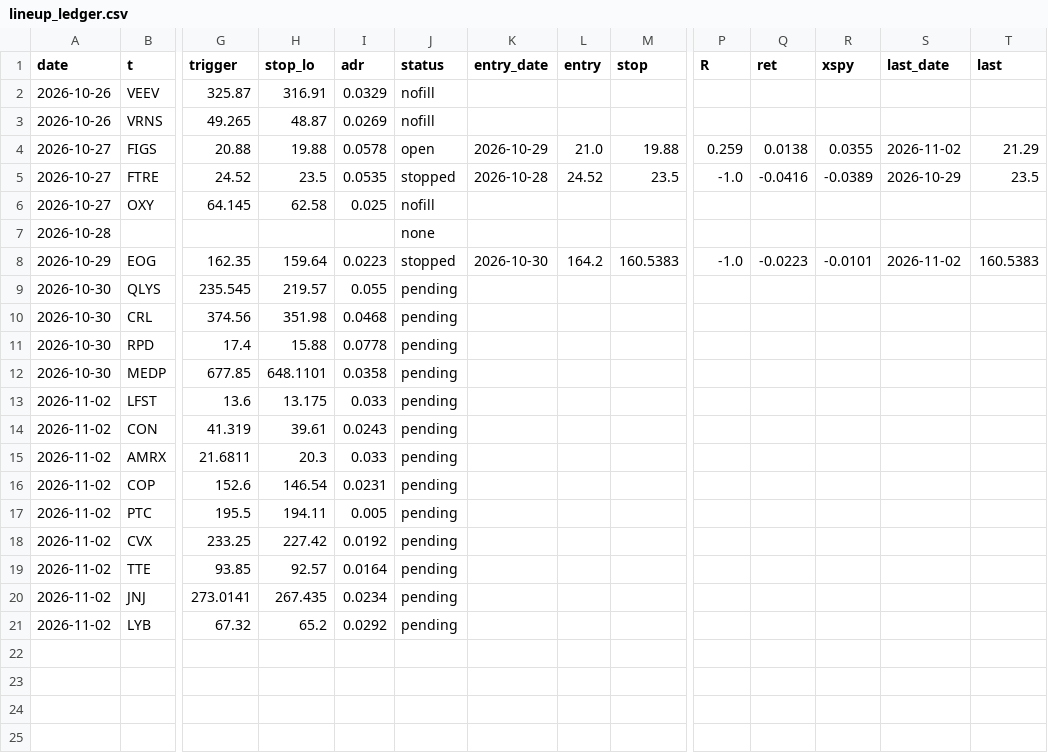
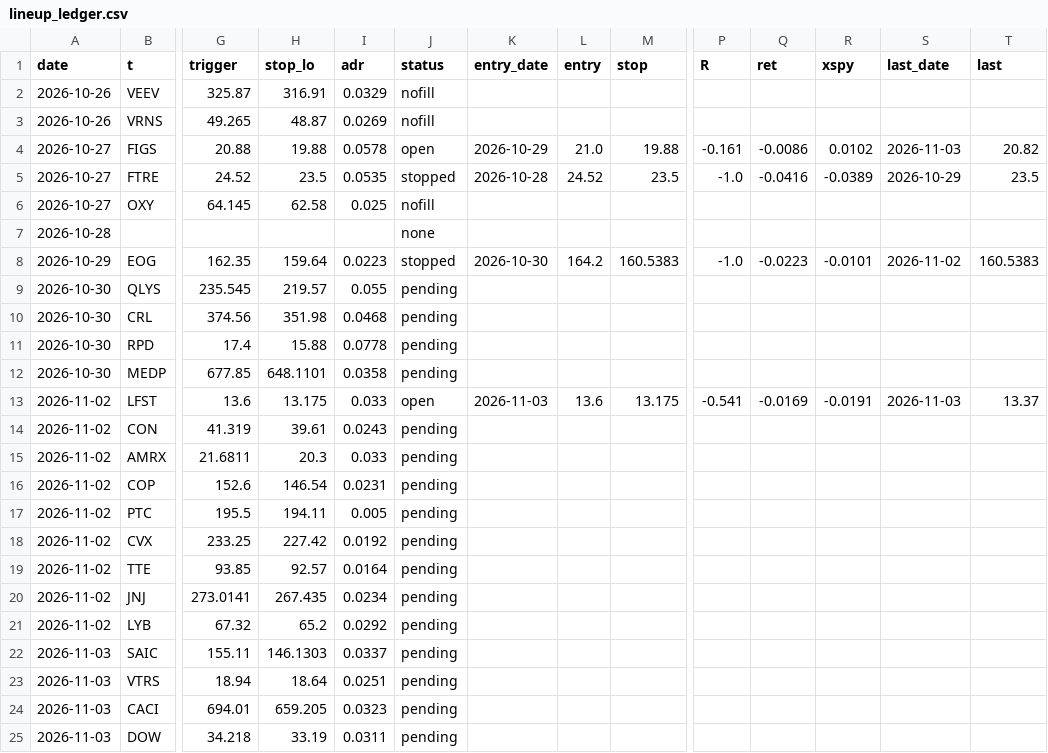
Before and after one commit to az123-stack/breadth-monitor, a CSV file: data/lineup_ledger.csv, drawn as a sheet; only a part is shown, gaps mark what is left out; rows hold the shown columns only; the diff names each change by its address in the sheet, - before the commit and + after, or states it on an @@ line.

```diff
--- a/data/lineup_ledger.csv
+++ b/data/lineup_ledger.csv
-P4 (R): 0.259
+P4 (R): -0.161
-Q4 (ret): 0.0138
+Q4 (ret): -0.0086
-R4 (xspy): 0.0355
+R4 (xspy): 0.0102
-S4 (last_date): 2026-11-02
+S4 (last_date): 2026-11-03
-T4 (last): 21.29
+T4 (last): 20.82
-J13 (status): pending
+J13 (status): open
-K13 (entry_date): (empty)
+K13 (entry_date): 2026-11-03
-L13 (entry): (empty)
+L13 (entry): 13.6
-M13 (stop): (empty)
+M13 (stop): 13.175
-P13 (R): (empty)
+P13 (R): -0.541
-Q13 (ret): (empty)
+Q13 (ret): -0.0169
-R13 (xspy): (empty)
+R13 (xspy): -0.0191
-S13 (last_date): (empty)
+S13 (last_date): 2026-11-03
-T13 (last): (empty)
+T13 (last): 13.37
+row 22: 2026-11-03 | SAIC | 155.11 | 146.1303 | 0.0337 | pending
+row 23: 2026-11-03 | VTRS | 18.94 | 18.64 | 0.0251 | pending
+row 24: 2026-11-03 | CACI | 694.01 | 659.205 | 0.0323 | pending
+row 25: 2026-11-03 | DOW | 34.218 | 33.19 | 0.0311 | pending
```
Also changed, not shown: data/breadth.csv, data/decision_log.csv, 19 other files.
